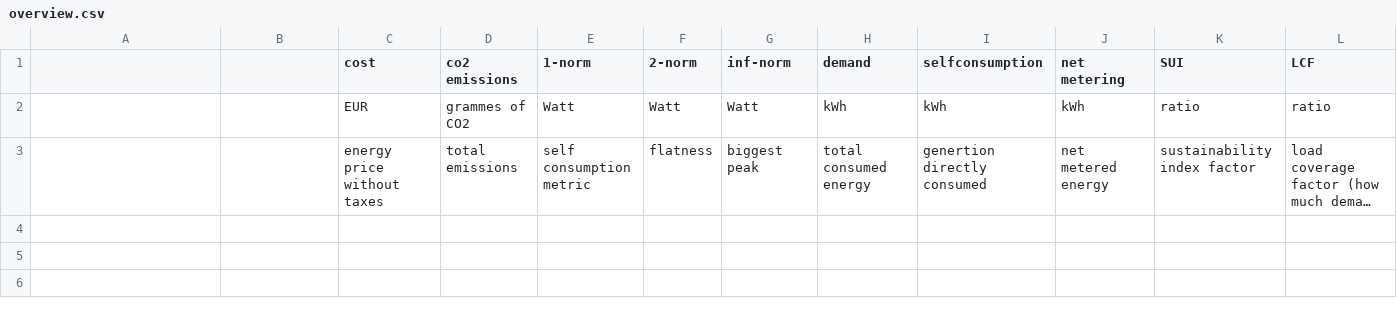
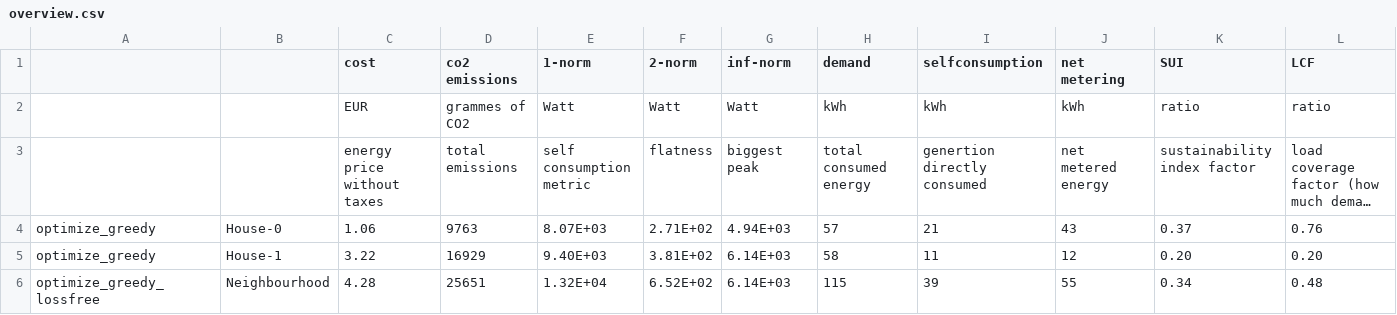
Before and after one commit to Daniel-Lizarazo-Fuentes/M9-Project, a CSV file: output/overview.csv, drawn as a sheet; only a part is shown; long unchanged cells end in …; rows hold the shown columns only; the diff names each change by its address in the sheet, - before the commit and + after, or states it on an @@ line.

```diff
--- a/output/overview.csv
+++ b/output/overview.csv
+row 4: optimize_greedy | House-0 | 1.06 | 9763 | 8.07E+03 | 2.71E+02 | 4.94E+03 | 57 | 21 | 43 | 0.37 | 0.76
+row 5: optimize_greedy | House-1 | 3.22 | 16929 | 9.40E+03 | 3.81E+02 | 6.14E+03 | 58 | 11 | 12 | 0.20 | 0.20
+row 6: optimize_greedy_lossfree | Neighbourhood | 4.28 | 25651 | 1.32E+04 | 6.52E+02 | 6.14E+03 | 115 | 39 | 55 | 0.34 | 0.48
```
Also changed, not shown: 4 other files.
